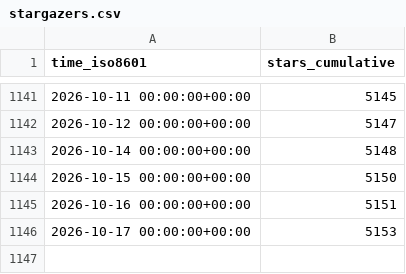
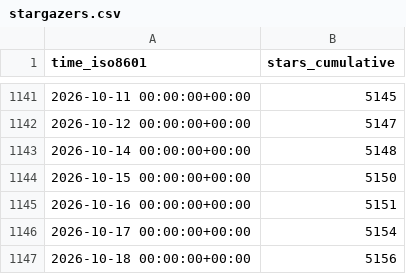
Before and after one commit to mathesar-foundation/mathesar, a CSV file: mathesar-foundation/mathesar/ghrs-data/stargazers.csv, drawn as a sheet; only a part is shown, gaps mark what is left out.

```diff
--- a/mathesar-foundation/mathesar/ghrs-data/stargazers.csv
+++ b/mathesar-foundation/mathesar/ghrs-data/stargazers.csv
@@ -1145,2 +1145,3 @@ time_iso8601,stars_cumulative
 2026-10-16 00:00:00+00:00,5151
-2026-10-17 00:00:00+00:00,5153
+2026-10-17 00:00:00+00:00,5154
+2026-10-18 00:00:00+00:00,5156
```
